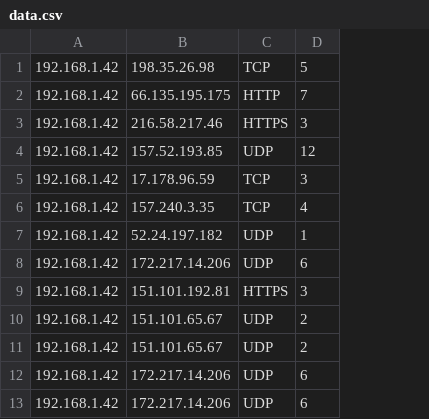
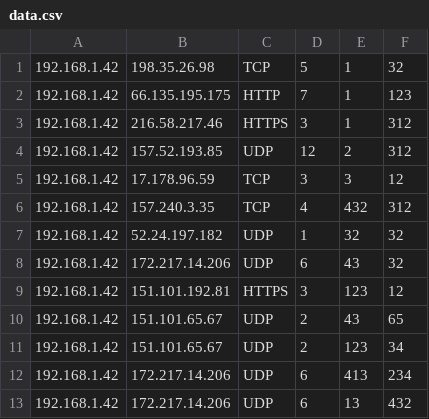
Before and after one commit to mnuzen/wire-dolphine, a CSV file: src/main/webapp/data.csv, drawn as a sheet; the diff names each change by its address in the sheet, - before the commit and + after, or states it on an @@ line.

```diff
--- a/src/main/webapp/data.csv
+++ b/src/main/webapp/data.csv
+column E, rows 1-13: 1 | 1 | 1 | 2 | 3 | 432 | 32 | 43 | 123 | 43 | 123 | 413 | 13
+column F, rows 1-13: 32 | 123 | 312 | 312 | 12 | 312 | 32 | 32 | 12 | 65 | 34 | 234 | 432
```
Also changed, not shown: 6 other files.
